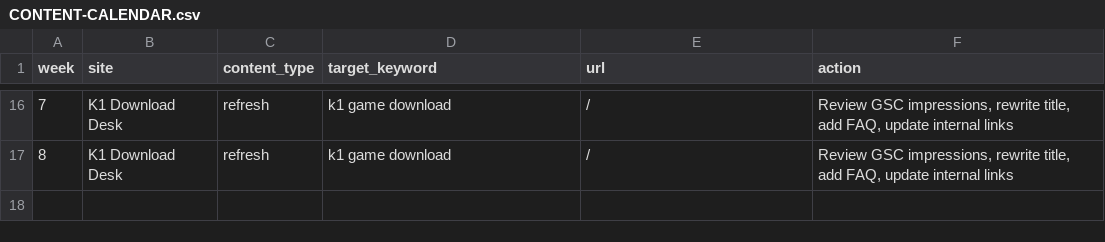
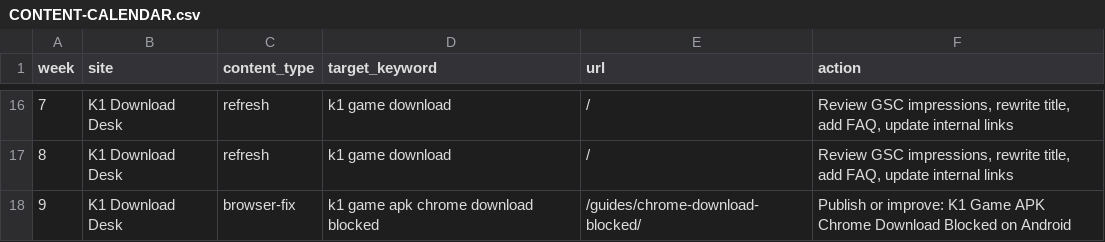
Before and after one commit to alexgkbet888-web/k1pakistan.com, a CSV file: CONTENT-CALENDAR.csv, drawn as a sheet; only a part is shown, gaps mark what is left out.

Commit message:
Close SEO loop for new guide content

```diff
--- a/CONTENT-CALENDAR.csv
+++ b/CONTENT-CALENDAR.csv
@@ -17 +17,2 @@ week,site,content_type,target_keyword,url,action
 8,"K1 Download Desk","refresh","k1 game download","/","Review GSC impressions, rewrite title, add FAQ, update internal links"
+9,"K1 Download Desk","browser-fix","k1 game apk chrome download blocked","/guides/chrome-download-blocked/","Publish or improve: K1 Game APK Chrome Download Blocked on Android"
```
Also changed, not shown: 1 other file.
